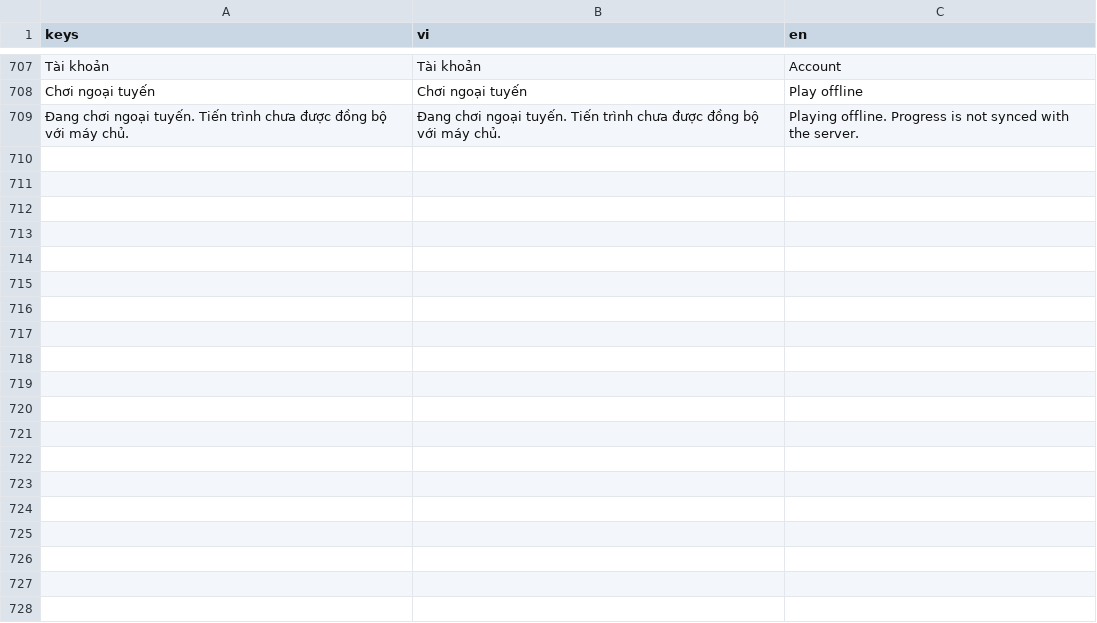
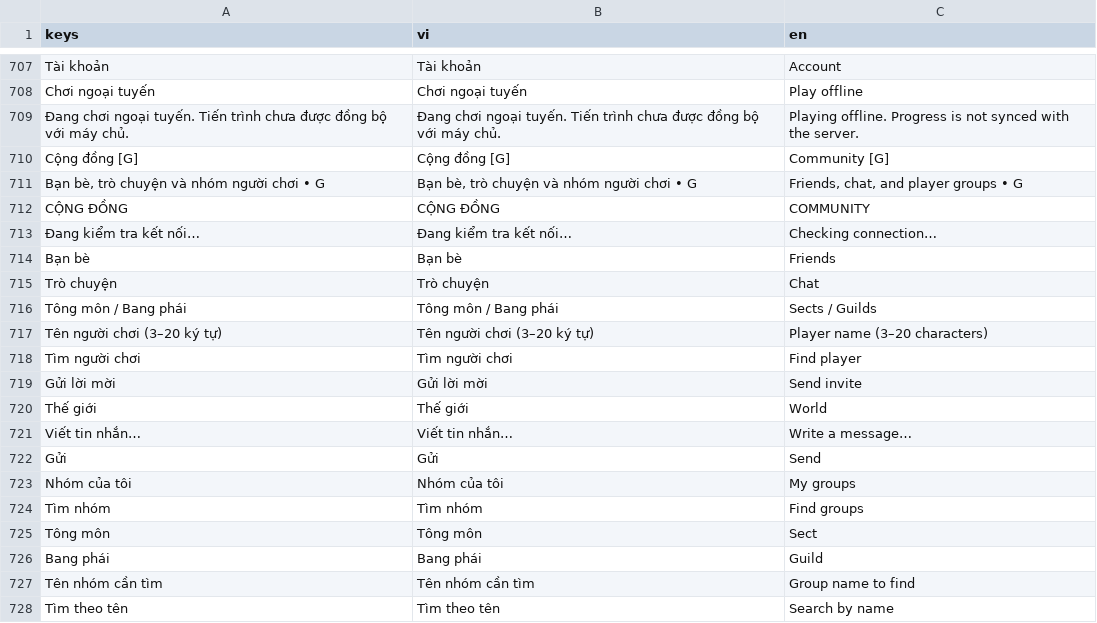
Before and after one commit to Vu-PTIT/tutien, a CSV file: client/translations/game.csv, drawn as a sheet; only a part is shown, gaps mark what is left out; the diff covers the shown part only; the diff names each change by its address in the sheet, - before the commit and + after, or states it on an @@ line.

Commit message:
fix(i18n): translate social interface labels

```diff
--- a/client/translations/game.csv
+++ b/client/translations/game.csv
+row 710: Cộng đồng [G] | Cộng đồng [G] | Community [G]
+row 711: Bạn bè, trò chuyện và nhóm người chơi • G | Bạn bè, trò chuyện và nhóm người chơi • G | Friends, chat, and player groups • G
+row 712: CỘNG ĐỒNG | CỘNG ĐỒNG | COMMUNITY
+row 713: Đang kiểm tra kết nối… | Đang kiểm tra kết nối… | Checking connection…
+row 714: Bạn bè | Bạn bè | Friends
+row 715: Trò chuyện | Trò chuyện | Chat
+row 716: Tông môn / Bang phái | Tông môn / Bang phái | Sects / Guilds
+row 717: Tên người chơi (3–20 ký tự) | Tên người chơi (3–20 ký tự) | Player name (3–20 characters)
+row 718: Tìm người chơi | Tìm người chơi | Find player
+row 719: Gửi lời mời | Gửi lời mời | Send invite
+row 720: Thế giới | Thế giới | World
+row 721: Viết tin nhắn… | Viết tin nhắn… | Write a message…
+row 722: Gửi | Gửi | Send
+row 723: Nhóm của tôi | Nhóm của tôi | My groups
+row 724: Tìm nhóm | Tìm nhóm | Find groups
+row 725: Tông môn | Tông môn | Sect
+row 726: Bang phái | Bang phái | Guild
+row 727: Tên nhóm cần tìm | Tên nhóm cần tìm | Group name to find
+row 728: Tìm theo tên | Tìm theo tên | Search by name
```
Also changed, not shown: 9 added rows elsewhere in this file.
